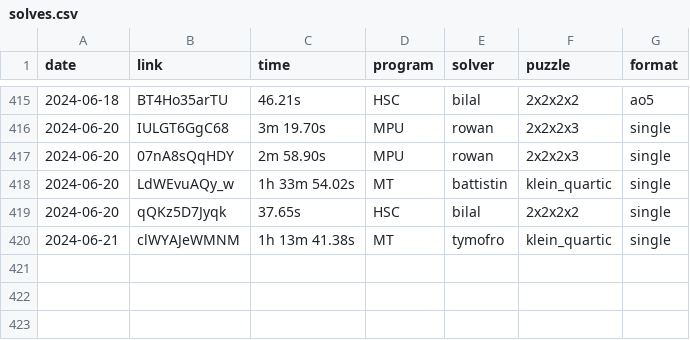
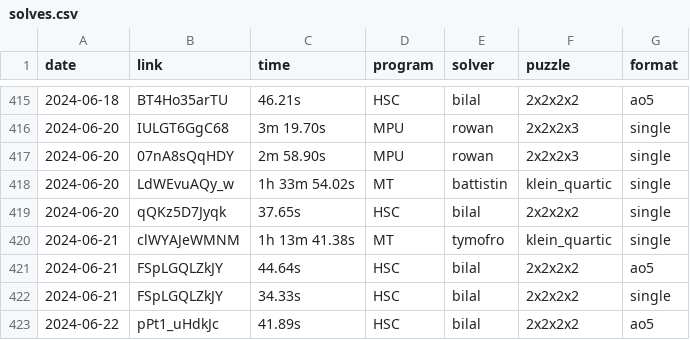
Before and after one commit to Hypercubers/hypercubing.xyz, a CSV file: leaderboards/solves.csv, drawn as a sheet; only a part is shown, gaps mark what is left out; the diff names each change by its address in the sheet, - before the commit and + after, or states it on an @@ line.

Commit message:
Verify bilal 2^4 solves

```diff
--- a/leaderboards/solves.csv
+++ b/leaderboards/solves.csv
+row 421: 2024-06-21 | FSpLGQLZkJY | 44.64s | HSC | bilal | 2x2x2x2 | ao5
+row 422: 2024-06-21 | FSpLGQLZkJY | 34.33s | HSC | bilal | 2x2x2x2 | single
+row 423: 2024-06-22 | pPt1_uHdkJc | 41.89s | HSC | bilal | 2x2x2x2 | ao5
```
